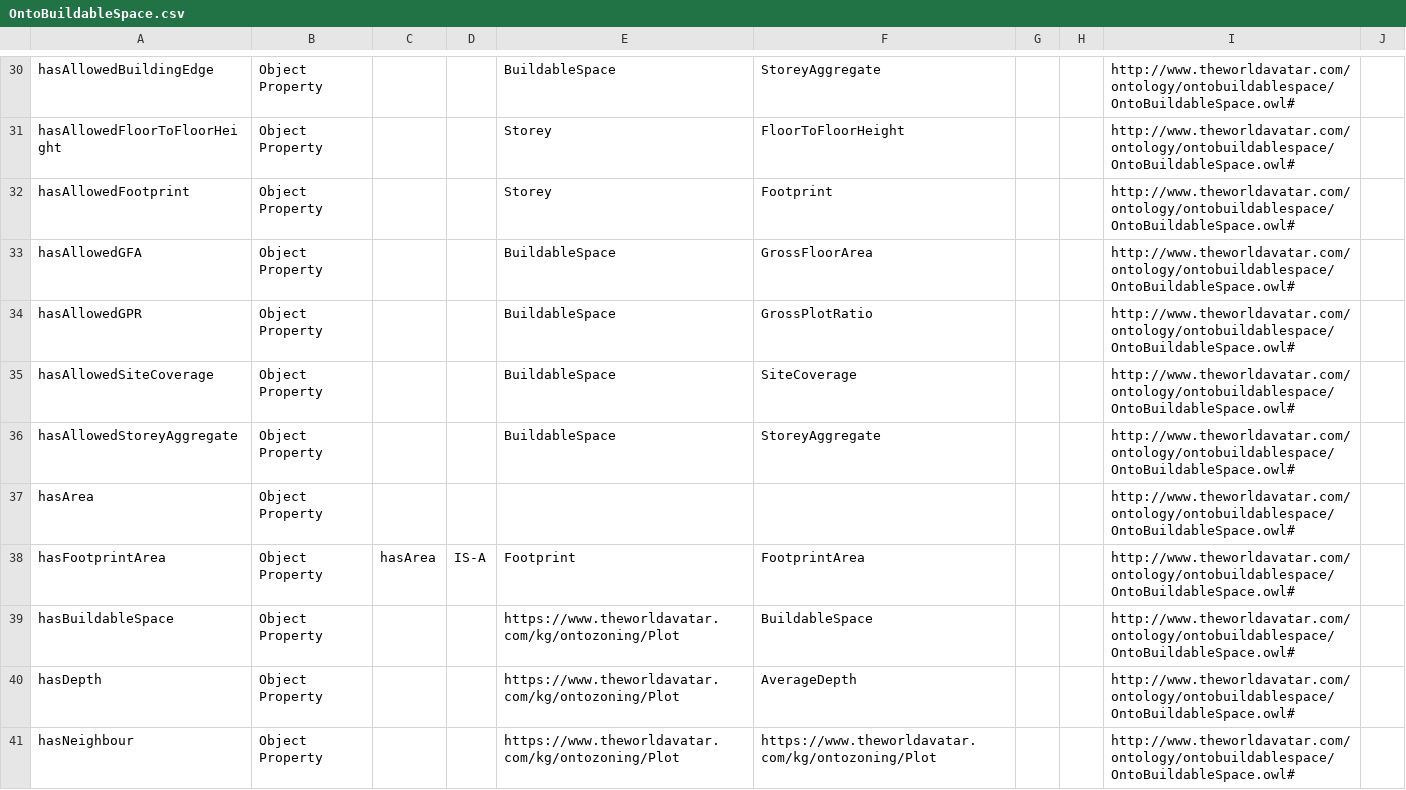
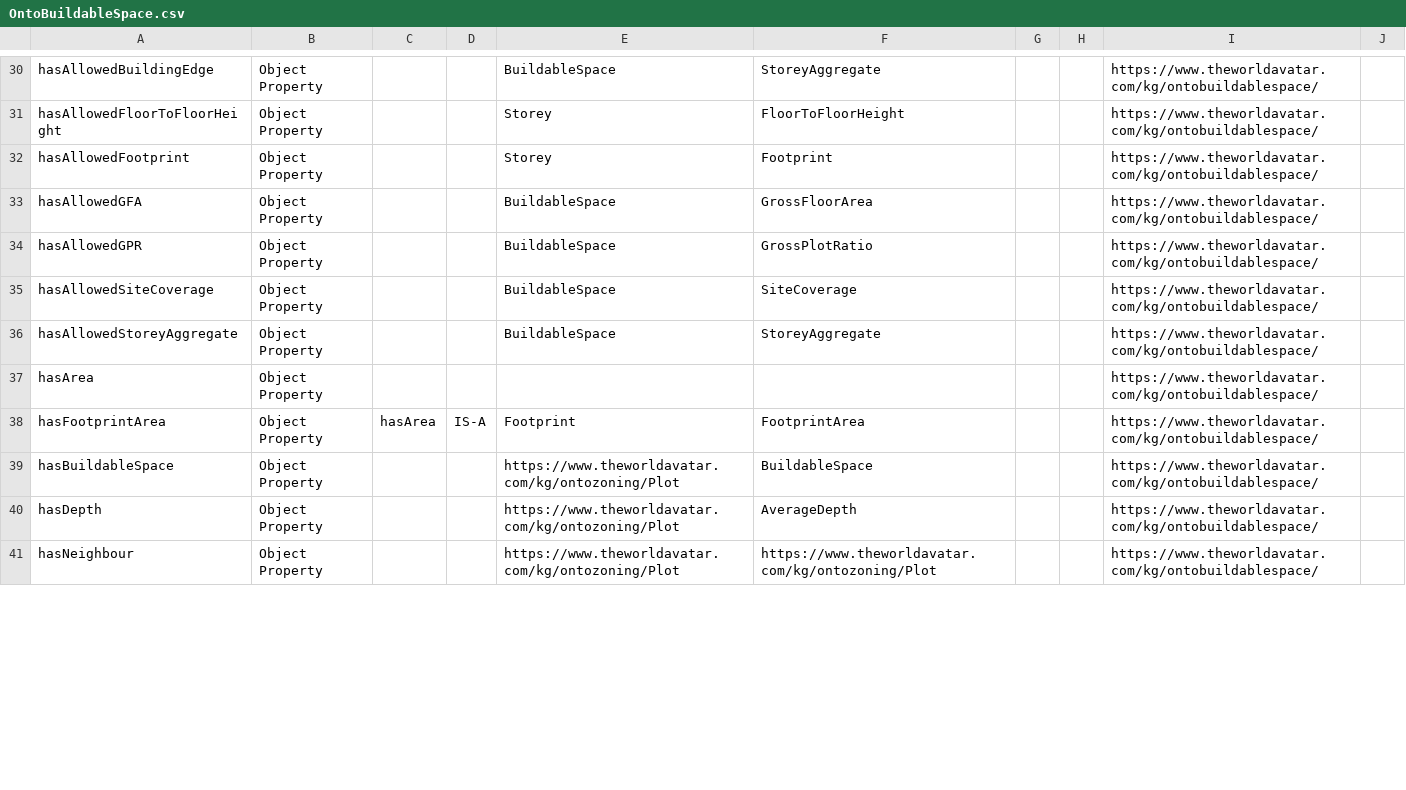
Before and after one commit to msff2/ontology, a CSV file: JPS_Ontology/ontology/ontobuildablespace/OntoBuildableSpace.csv, drawn as a sheet; only a part is shown, gaps mark what is left out; the diff covers the shown part only; the diff names each change by its address in the sheet, - before the commit and + after, or states it on an @@ line.

Commit message:
dev-cities-ontologies: Updated the base URI for OntoBuildableSpace

```diff
--- a/JPS_Ontology/ontology/ontobuildablespace/OntoBuildableSpace.csv
+++ b/JPS_Ontology/ontology/ontobuildablespace/OntoBuildableSpace.csv
-I30:I41: http://www.theworldavatar.com/ontology/ontobuildablespace/OntoBuildableSpace.owl#
+I30:I41: https://www.theworldavatar.com/kg/ontobuildablespace/
```
Also changed, not shown: 36 edited cells elsewhere in this file, 1 other file.
